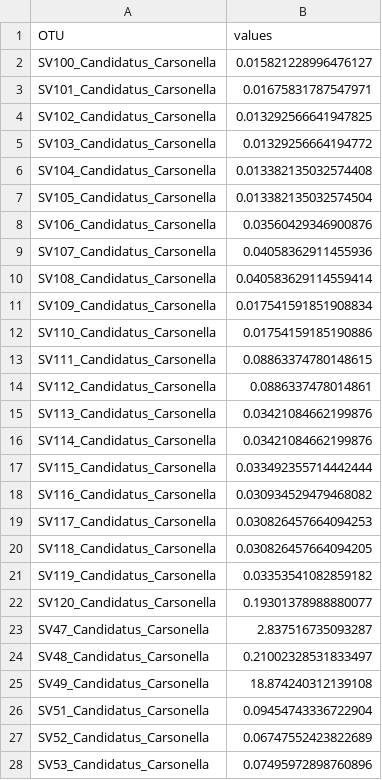
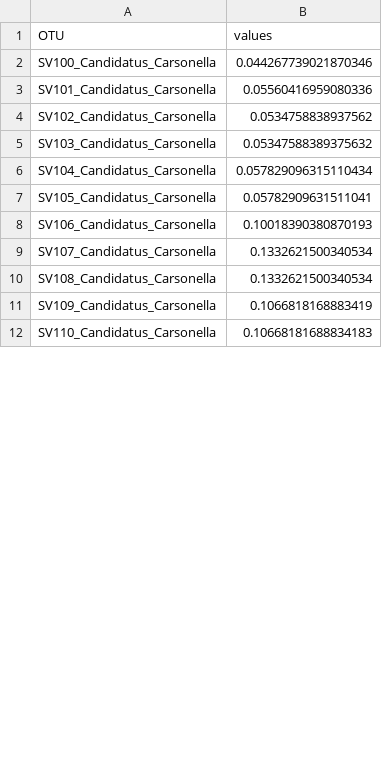
Before and after one commit to alexpiper/Psyllid_microbiome, a CSV file: output/cophylogeny/psyllid_carsonella/carsonella_weights.csv, drawn as a sheet; only a part is shown; the diff covers the shown part only.

```diff
--- a/output/cophylogeny/psyllid_carsonella/carsonella_weights.csv
+++ b/output/cophylogeny/psyllid_carsonella/carsonella_weights.csv
@@ -1,28 +1,12 @@
 OTU,values
-SV100_Candidatus_Carsonella,0.015821228996476127
-SV101_Candidatus_Carsonella,0.01675831787547971
-SV102_Candidatus_Carsonella,0.013292566641947825
-SV103_Candidatus_Carsonella,0.01329256664194772
-SV104_Candidatus_Carsonella,0.013382135032574408
-SV105_Candidatus_Carsonella,0.013382135032574504
-SV106_Candidatus_Carsonella,0.03560429346900876
-SV107_Candidatus_Carsonella,0.04058362911455936
-SV108_Candidatus_Carsonella,0.040583629114559414
-SV109_Candidatus_Carsonella,0.017541591851908834
-SV110_Candidatus_Carsonella,0.01754159185190886
-SV111_Candidatus_Carsonella,0.08863374780148615
-SV112_Candidatus_Carsonella,0.0886337478014861
-SV113_Candidatus_Carsonella,0.03421084662199876
-SV114_Candidatus_Carsonella,0.03421084662199876
-SV115_Candidatus_Carsonella,0.033492355714442444
-SV116_Candidatus_Carsonella,0.030934529479468082
-SV117_Candidatus_Carsonella,0.030826457664094253
-SV118_Candidatus_Carsonella,0.030826457664094205
-SV119_Candidatus_Carsonella,0.03353541082859182
-SV120_Candidatus_Carsonella,0.19301378988880077
-SV47_Candidatus_Carsonella,2.837516735093287
-SV48_Candidatus_Carsonella,0.21002328531833497
-SV49_Candidatus_Carsonella,18.874240312139108
-SV51_Candidatus_Carsonella,0.09454743336722904
-SV52_Candidatus_Carsonella,0.06747552423822689
-SV53_Candidatus_Carsonella,0.07495972898760896
+SV100_Candidatus_Carsonella,0.044267739021870346
+SV101_Candidatus_Carsonella,0.05560416959080336
+SV102_Candidatus_Carsonella,0.0534758838937562
+SV103_Candidatus_Carsonella,0.05347588389375632
+SV104_Candidatus_Carsonella,0.057829096315110434
+SV105_Candidatus_Carsonella,0.05782909631511041
+SV106_Candidatus_Carsonella,0.10018390380870193
+SV107_Candidatus_Carsonella,0.1332621500340534
+SV108_Candidatus_Carsonella,0.1332621500340534
+SV109_Candidatus_Carsonella,0.1066818168883419
+SV110_Candidatus_Carsonella,0.10668181688834183
```
Also changed, not shown: 24 removed rows and 20 edited cells elsewhere in this file, output/cophylogeny/psyllid_carsonella/psyllid_carsonella_links.csv, output/cophylogeny/psyllid_carsonella/psyllid_weights.csv, 34 other files.
